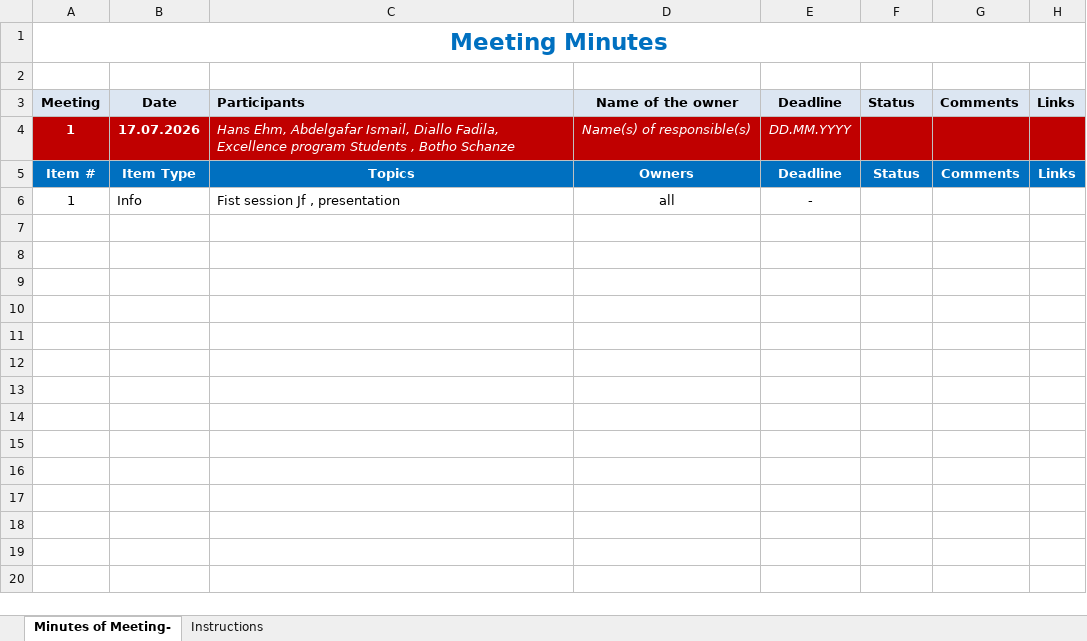
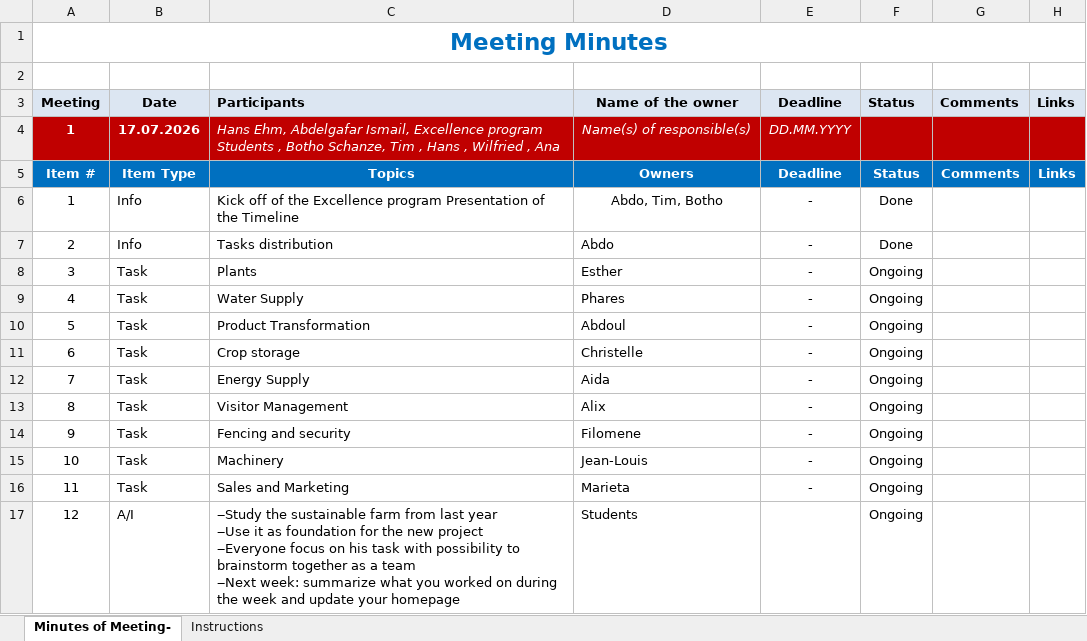
Before and after one commit to yameogowilfried12-ai/Excellence_Program, an Excel workbook: MoM_Excellence_program2026.xlsx, sheet Minutes of Meeting-, drawn as a sheet; values as stored, in another font and other column widths than the file's, no borders; charts and pictures and conditional formats not drawn; ↵ is a line break in a cell; the diff names each change by its address in the sheet, - before the commit and + after, or states it on an @@ line.

Commit message:
Update MoM_Excellence_program2026.xlsx

```diff
--- a/MoM_Excellence_program2026.xlsx (sheet Minutes of Meeting-)
+++ b/MoM_Excellence_program2026.xlsx (sheet Minutes of Meeting-)
-C4: …Abdelgafar Ismail, Diallo Fadila, Excellence program Students , Botho Schanze
+C4: …Abdelgafar Ismail, Excellence program Students , Botho Schanze, Tim , Hans , Wilfried , Ana
-C6: Fist session Jf , presentation
+C6: Kick off of the Excellence program Presentation of the Timeline
-D6: all
+D6: Abdo, Tim, Botho
-F6: (empty)
+F6: Done
+row 7: 2 | Info | Tasks distribution | Abdo | - | Done
+row 8: 3 | Task | Plants | Esther | - | Ongoing
+row 9: 4 | Task | Water Supply | Phares | - | Ongoing
+row 10: 5 | Task | Product Transformation | Abdoul | - | Ongoing
+row 11: 6 | Task | Crop storage | Christelle | - | Ongoing
+row 12: 7 | Task | Energy Supply | Aida | - | Ongoing
+row 13: 8 | Task | Visitor Management | Alix | - | Ongoing
+row 14: 9 | Task | Fencing and security | Filomene | - | Ongoing
+row 15: 10 | Task | Machinery | Jean-Louis | - | Ongoing
+row 16: 11 | Task | Sales and Marketing | Marieta | - | Ongoing
+row 17: 12 | A/I | ‒Study the sustainable farm from last year ↵ ‒Use it as foundation for the new project ↵ ‒Everyone focus on his task with possibility to brainstorm together as a team ↵ ‒Next week: summarize what you worked on during the week and update your homepage | Students |  | Ongoing
```
